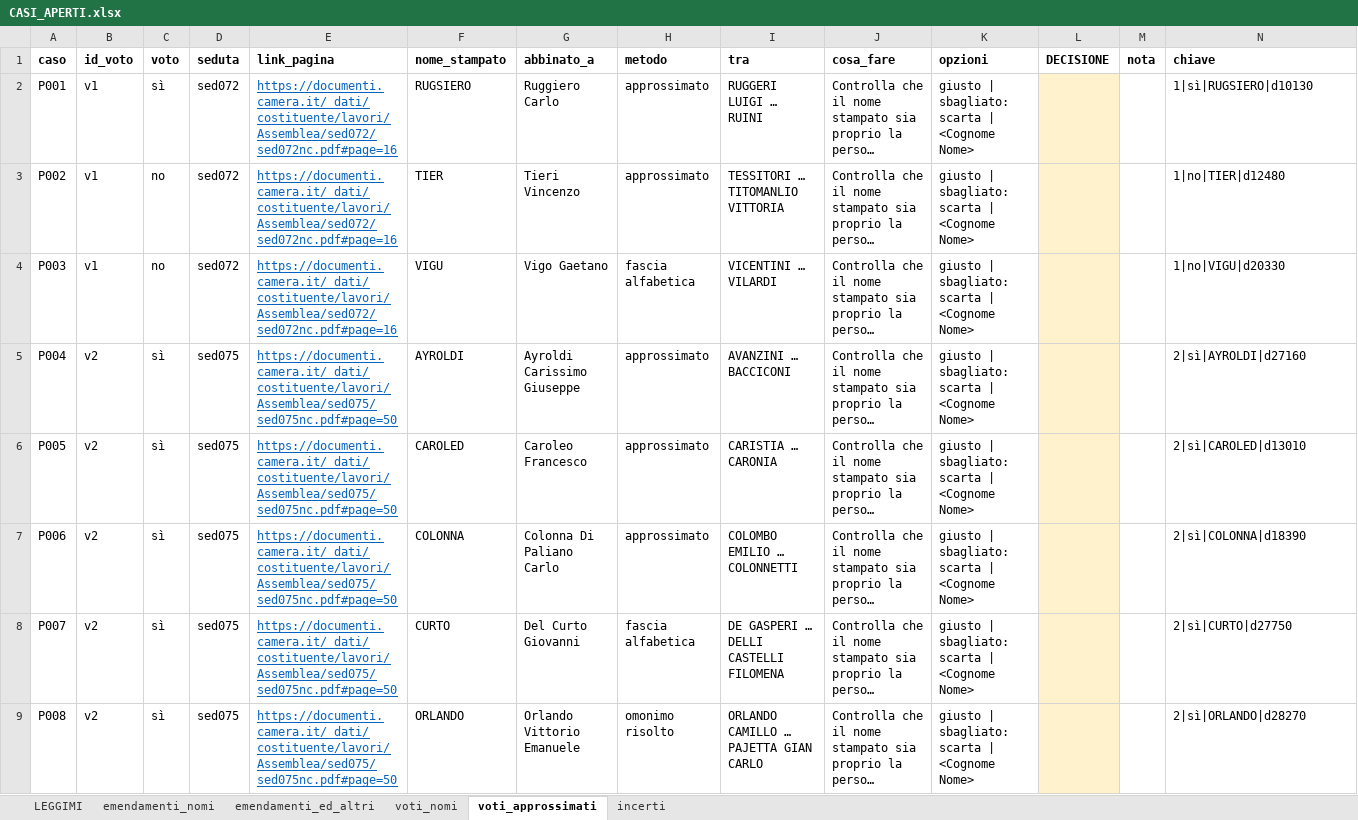
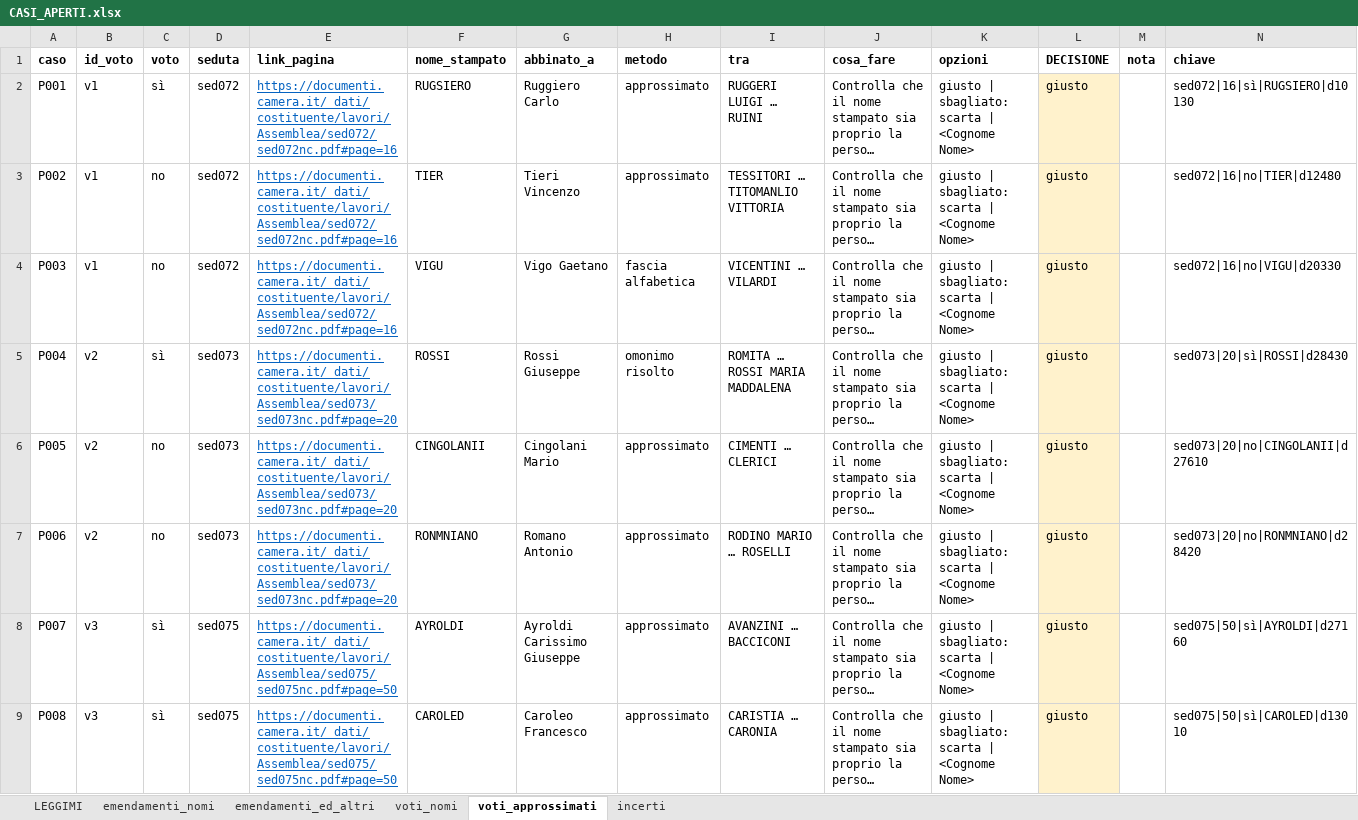
Before and after one commit to giacomo-melli/costituente-reti, an Excel workbook: pipeline/CASI_APERTI.xlsx, sheet voti_approssimati, drawn as a sheet; only a part is shown; long unchanged cells end in …; values as stored, in another font and other column widths than the file's, no borders; the diff covers the shown part only; the diff names each change by its address in the sheet, - before the commit and + after, or states it on an @@ line.

Commit message:
16 sedute aggiunte controllate sull'immagine; casi aperti decisi; sei nuove regole dell'estrattore
- Emendamenti delle 16 sedute aggiunte con piu' firmatari letti tutti sull'immagine
  (VERIFICA_sedute_aggiunte_verificato.csv): 2 falsi positivi e 4 elenchi incompleti
- Estrattore: «presenterò… firmato anche dagli» con il turno di parola in linea,
  «presentato dall'onorevole X… reca anche le firme», «ha facolta' di svolgere… reca anche
  le firme», punto esclamativo spurio a fine riga, «ed astri», accento spurio; testo
  d'ordine del giorno spostato negli altri atti; elenco troncato unito all'elenco
  completo della stessa pagina
- Voti: totali di sed187 dall'ultimo numero dopo l'etichetta; chiavi del foglio dei casi
  aperti per seduta e pagina; righe decise conservate
- Tutti i casi di CASI_APERTI.xlsx decisi sulla pagina; correzioni a mano sed189, sed196
- Codebook IT/EN, CHANGELOG, README e nota aggiornati alle cifre correnti

```diff
--- a/pipeline/CASI_APERTI.xlsx (sheet voti_approssimati)
+++ b/pipeline/CASI_APERTI.xlsx (sheet voti_approssimati)
-L2:L9 (DECISIONE): (empty)
+L2:L9 (DECISIONE): giusto
-N2 (chiave): 1|sì|RUGSIERO|d10130
+N2 (chiave): sed072|16|sì|RUGSIERO|d10130
-N3 (chiave): 1|no|TIER|d12480
+N3 (chiave): sed072|16|no|TIER|d12480
-N4 (chiave): 1|no|VIGU|d20330
+N4 (chiave): sed072|16|no|VIGU|d20330
-D5:D7 (seduta): sed075
+D5:D7 (seduta): sed073
-E5:E7 (link_pagina): https://documenti.camera.it/_dati/costituente/lavori/Assemblea/sed075/sed075nc.pdf#page=50
+E5:E7 (link_pagina): https://documenti.camera.it/_dati/costituente/lavori/Assemblea/sed073/sed073nc.pdf#page=20
-F5 (nome_stampato): AYROLDI
+F5 (nome_stampato): ROSSI
-G5 (abbinato_a): Ayroldi Carissimo Giuseppe
+G5 (abbinato_a): Rossi Giuseppe
-H5 (metodo): approssimato
+H5 (metodo): omonimo risolto
-I5 (tra): AVANZINI … BACCICONI
+I5 (tra): ROMITA … ROSSI MARIA MADDALENA
-N5 (chiave): 2|sì|AYROLDI|d27160
+N5 (chiave): sed073|20|sì|ROSSI|d28430
-C6:C7 (voto): sì
+C6:C7 (voto): no
-F6 (nome_stampato): CAROLED
+F6 (nome_stampato): CINGOLANII
-G6 (abbinato_a): Caroleo Francesco
+G6 (abbinato_a): Cingolani Mario
-I6 (tra): CARISTIA … CARONIA
+I6 (tra): CIMENTI … CLERICI
-N6 (chiave): 2|sì|CAROLED|d13010
+N6 (chiave): sed073|20|no|CINGOLANII|d27610
-F7 (nome_stampato): COLONNA
+F7 (nome_stampato): RONMNIANO
-G7 (abbinato_a): Colonna Di Paliano Carlo
+G7 (abbinato_a): Romano Antonio
-I7 (tra): COLOMBO EMILIO … COLONNETTI
+I7 (tra): RODINO MARIO … ROSELLI
-N7 (chiave): 2|sì|COLONNA|d18390
+N7 (chiave): sed073|20|no|RONMNIANO|d28420
-B8:B9 (id_voto): v2
+B8:B9 (id_voto): v3
-F8 (nome_stampato): CURTO
+F8 (nome_stampato): AYROLDI
-G8 (abbinato_a): Del Curto Giovanni
+G8 (abbinato_a): Ayroldi Carissimo Giuseppe
-H8 (metodo): fascia alfabetica
+H8 (metodo): approssimato
-I8 (tra): DE GASPERI … DELLI CASTELLI FILOMENA
+I8 (tra): AVANZINI … BACCICONI
-N8 (chiave): 2|sì|CURTO|d27750
+N8 (chiave): sed075|50|sì|AYROLDI|d27160
-F9 (nome_stampato): ORLANDO
+F9 (nome_stampato): CAROLED
-G9 (abbinato_a): Orlando Vittorio Emanuele
+G9 (abbinato_a): Caroleo Francesco
-H9 (metodo): omonimo risolto
+H9 (metodo): approssimato
-I9 (tra): ORLANDO CAMILLO … PAJETTA GIAN CARLO
+I9 (tra): CARISTIA … CARONIA
-N9 (chiave): 2|sì|ORLANDO|d28270
+N9 (chiave): sed075|50|sì|CAROLED|d13010
```
Also changed, not shown: 9 added rows and 917 edited cells elsewhere in this sheet, sheet emendamenti_nomi, sheet emendamenti_ed_altri, sheet voti_nomi, sheet incerti, 56 other files.
